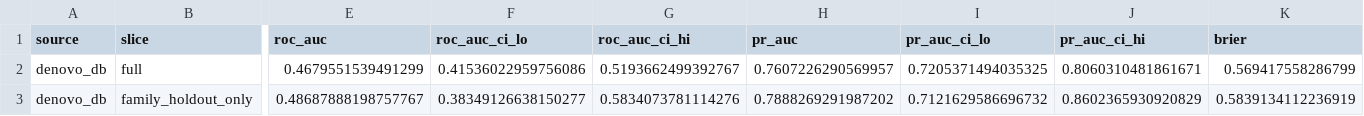
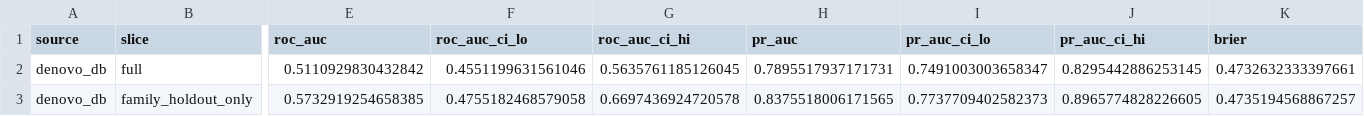
Before and after one commit to RayanAlDwlah/Genetic-Mutation-Detection-project, a CSV file: results/metrics/external_denovo_db_metrics.csv, drawn as a sheet; only a part is shown, gaps mark what is left out; the diff covers the shown part only; the diff names each change by its address in the sheet, - before the commit and + after, or states it on an @@ line.

```diff
--- a/results/metrics/external_denovo_db_metrics.csv
+++ b/results/metrics/external_denovo_db_metrics.csv
-E2 (roc_auc): 0.4679551539491299
+E2 (roc_auc): 0.5110929830432842
-F2 (roc_auc_ci_lo): 0.41536022959756086
+F2 (roc_auc_ci_lo): 0.4551199631561046
-G2 (roc_auc_ci_hi): 0.5193662499392767
+G2 (roc_auc_ci_hi): 0.5635761185126045
-H2 (pr_auc): 0.7607226290569957
+H2 (pr_auc): 0.7895517937171731
-I2 (pr_auc_ci_lo): 0.7205371494035325
+I2 (pr_auc_ci_lo): 0.7491003003658347
-J2 (pr_auc_ci_hi): 0.8060310481861671
+J2 (pr_auc_ci_hi): 0.8295442886253145
-K2 (brier): 0.569417558286799
+K2 (brier): 0.4732632333397661
-E3 (roc_auc): 0.48687888198757767
+E3 (roc_auc): 0.5732919254658385
-F3 (roc_auc_ci_lo): 0.38349126638150277
+F3 (roc_auc_ci_lo): 0.4755182468579058
-G3 (roc_auc_ci_hi): 0.5834073781114276
+G3 (roc_auc_ci_hi): 0.6697436924720578
-H3 (pr_auc): 0.7888269291987202
+H3 (pr_auc): 0.8375518006171565
-I3 (pr_auc_ci_lo): 0.7121629586696732
+I3 (pr_auc_ci_lo): 0.7737709402582373
-J3 (pr_auc_ci_hi): 0.8602365930920829
+J3 (pr_auc_ci_hi): 0.8965774828226605
-K3 (brier): 0.5839134112236919
+K3 (brier): 0.4735194568867257
```
Also changed, not shown: 2 edited cells elsewhere in this file, results/metrics/xgboost_best_params.csv, results/metrics/xgboost_bootstrap_ci.csv, 18 other files.
